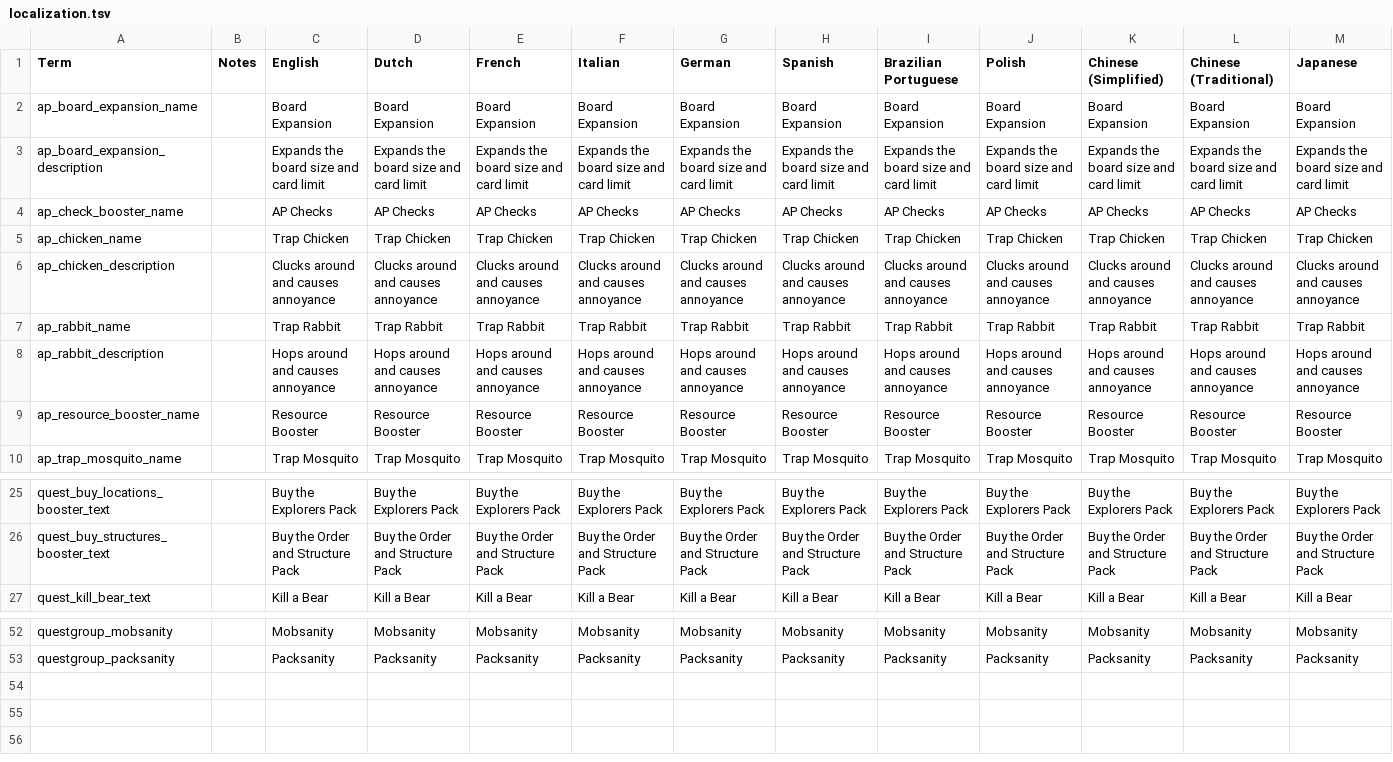
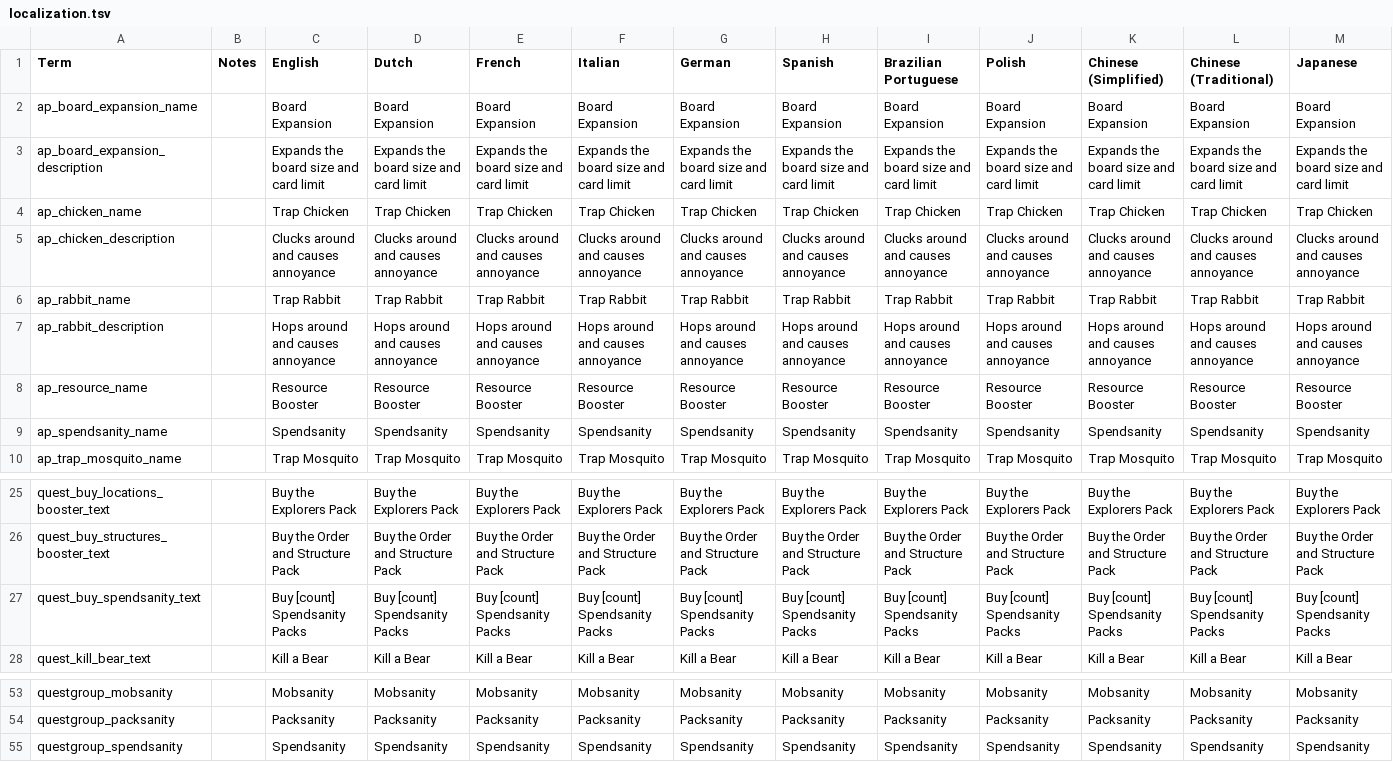
Before and after one commit to JammyGeeza/Stacklands-Randomizer, a TSV file: localization.tsv, drawn as a sheet; only a part is shown, gaps mark what is left out; removed rows and columns are numbered as before the commit, all else as after; rows hold the shown columns only; the diff names each change by its address in the sheet, - before the commit and + after, or states it on an @@ line.

Commit message:
WIP: Continued implementation of Spendsanity checks

```diff
--- a/localization.tsv
+++ b/localization.tsv
-row 4: ap_check_booster_name |  | AP Checks | AP Checks | AP Checks | AP Checks | AP Checks | AP Checks | AP Checks | AP Checks | AP Checks | AP Checks | AP Checks
-A8 (Term): ap_resource_booster_name
+A8 (Term): ap_resource_name
+row 9: ap_spendsanity_name |  | Spendsanity | Spendsanity | Spendsanity | Spendsanity | Spendsanity | Spendsanity | Spendsanity | Spendsanity | Spendsanity | Spendsanity | Spendsanity
+row 27: quest_buy_spendsanity_text |  | Buy [count] Spendsanity Packs | Buy [count] Spendsanity Packs | Buy [count] Spendsanity Packs | Buy [count] Spendsanity Packs | Buy [count] Spendsanity Packs | Buy [count] Spendsanity Packs | Buy [count] Spendsanity Packs | Buy [count] Spendsanity Packs | Buy [count] Spendsanity Packs | Buy [count] Spendsanity Packs | Buy [count] Spendsanity Packs
+row 55: questgroup_spendsanity |  | Spendsanity | Spendsanity | Spendsanity | Spendsanity | Spendsanity | Spendsanity | Spendsanity | Spendsanity | Spendsanity | Spendsanity | Spendsanity
```
Also changed, not shown: 16 other files.
